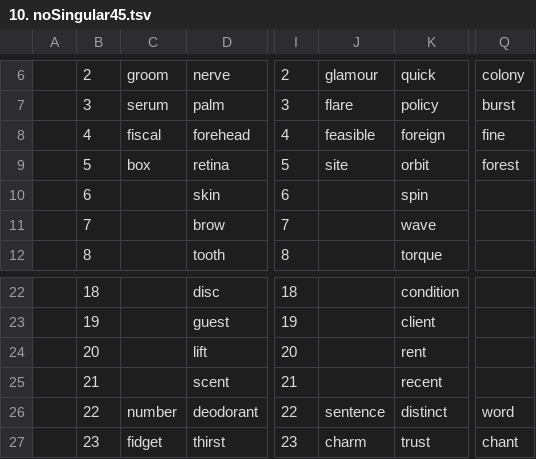
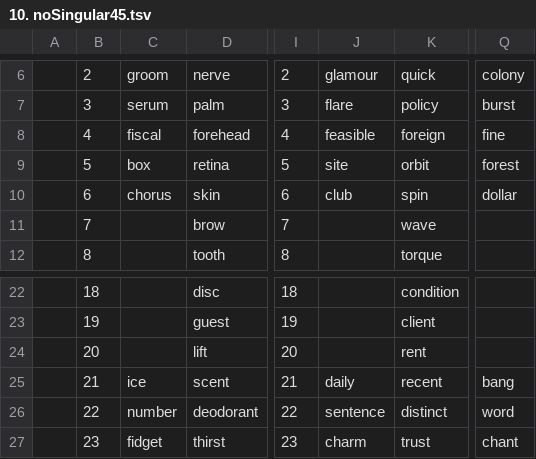
Before and after one commit to openroot/onlyIf31, a TSV file: 26. ceramicPanel47/10. noSingular45/10. noSingular45.tsv, drawn as a sheet; only a part is shown, gaps mark what is left out; the diff names each change by its address in the sheet, - before the commit and + after, or states it on an @@ line.

Commit message:
update

```diff
--- a/26. ceramicPanel47/10. noSingular45/10. noSingular45.tsv
+++ b/26. ceramicPanel47/10. noSingular45/10. noSingular45.tsv
-C10: (empty)
+C10: chorus
-J10: (empty)
+J10: club
-Q10: (empty)
+Q10: dollar
-C25: (empty)
+C25: ice
-J25: (empty)
+J25: daily
-Q25: (empty)
+Q25: bang
```
